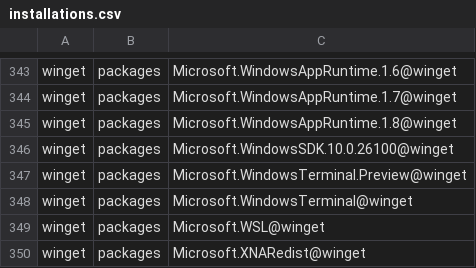
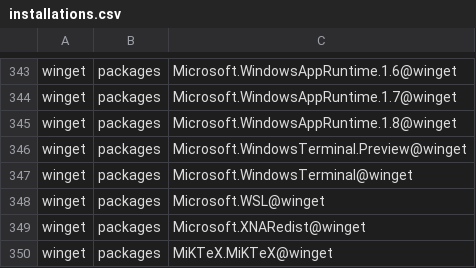
Before and after one commit to lancra/dotfiles, a CSV file: .local/share/machine/keyblade/software/installations.csv, drawn as a sheet; only a part is shown, gaps mark what is left out; the shorter side is filled out with more unchanged rows; the diff names each change by its address in the sheet, - before the commit and + after, or states it on an @@ line.

Commit message:
winget: remove windows sdk

```diff
--- a/.local/share/machine/keyblade/software/installations.csv
+++ b/.local/share/machine/keyblade/software/installations.csv
-row 346: winget | packages | Microsoft.WindowsSDK.10.0.26100@winget
```
Also changed, not shown: 1 other file.
